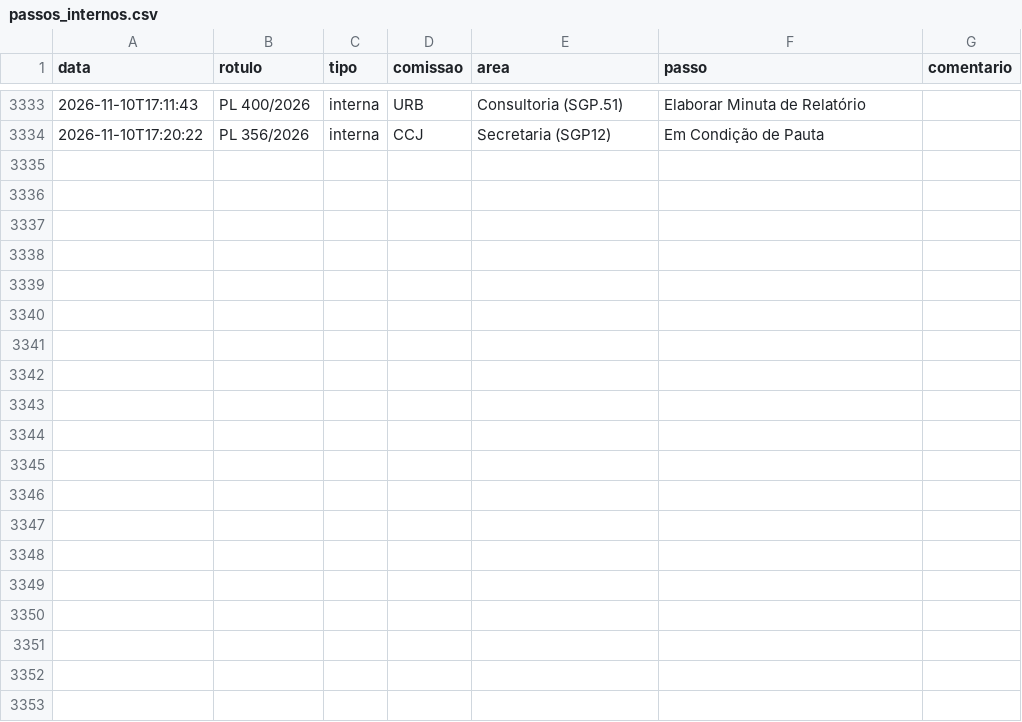
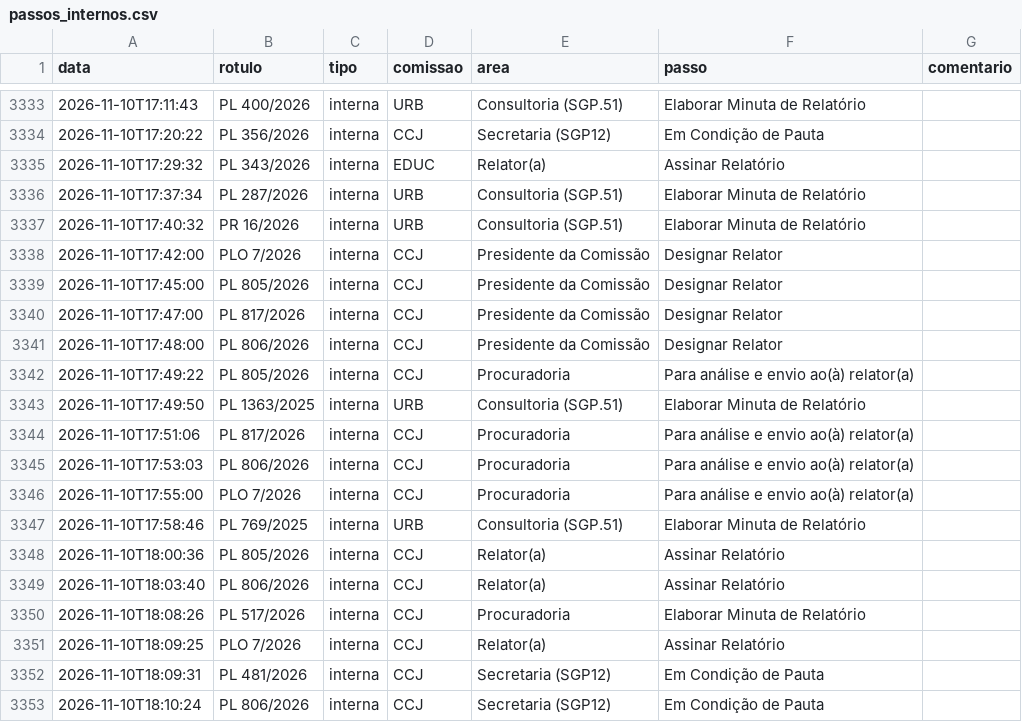
Before and after one commit to prototiposlegisla/comissoes-acervo, a CSV file: dados/passos_internos.csv, drawn as a sheet; only a part is shown, gaps mark what is left out; the diff covers the shown part only; the diff names each change by its address in the sheet, - before the commit and + after, or states it on an @@ line.

```diff
--- a/dados/passos_internos.csv
+++ b/dados/passos_internos.csv
+row 3335: 2026-11-10T17:29:32 | PL 343/2026 | interna | EDUC | Relator(a) | Assinar Relatório
+row 3336: 2026-11-10T17:37:34 | PL 287/2026 | interna | URB | Consultoria (SGP.51) | Elaborar Minuta de Relatório
+row 3337: 2026-11-10T17:40:32 | PR 16/2026 | interna | URB | Consultoria (SGP.51) | Elaborar Minuta de Relatório
+row 3338: 2026-11-10T17:42:00 | PLO 7/2026 | interna | CCJ | Presidente da Comissão | Designar Relator
+row 3339: 2026-11-10T17:45:00 | PL 805/2026 | interna | CCJ | Presidente da Comissão | Designar Relator
+row 3340: 2026-11-10T17:47:00 | PL 817/2026 | interna | CCJ | Presidente da Comissão | Designar Relator
+row 3341: 2026-11-10T17:48:00 | PL 806/2026 | interna | CCJ | Presidente da Comissão | Designar Relator
+row 3342: 2026-11-10T17:49:22 | PL 805/2026 | interna | CCJ | Procuradoria | Para análise e envio ao(à) relator(a)
+row 3343: 2026-11-10T17:49:50 | PL 1363/2025 | interna | URB | Consultoria (SGP.51) | Elaborar Minuta de Relatório
+row 3344: 2026-11-10T17:51:06 | PL 817/2026 | interna | CCJ | Procuradoria | Para análise e envio ao(à) relator(a)
+row 3345: 2026-11-10T17:53:03 | PL 806/2026 | interna | CCJ | Procuradoria | Para análise e envio ao(à) relator(a)
+row 3346: 2026-11-10T17:55:00 | PLO 7/2026 | interna | CCJ | Procuradoria | Para análise e envio ao(à) relator(a)
+row 3347: 2026-11-10T17:58:46 | PL 769/2025 | interna | URB | Consultoria (SGP.51) | Elaborar Minuta de Relatório
+row 3348: 2026-11-10T18:00:36 | PL 805/2026 | interna | CCJ | Relator(a) | Assinar Relatório
+row 3349: 2026-11-10T18:03:40 | PL 806/2026 | interna | CCJ | Relator(a) | Assinar Relatório
+row 3350: 2026-11-10T18:08:26 | PL 517/2026 | interna | CCJ | Procuradoria | Elaborar Minuta de Relatório
+row 3351: 2026-11-10T18:09:25 | PLO 7/2026 | interna | CCJ | Relator(a) | Assinar Relatório
+row 3352: 2026-11-10T18:09:31 | PL 481/2026 | interna | CCJ | Secretaria (SGP12) | Em Condição de Pauta
+row 3353: 2026-11-10T18:10:24 | PL 806/2026 | interna | CCJ | Secretaria (SGP12) | Em Condição de Pauta
```
Also changed, not shown: 9 added rows elsewhere in this file, dados/acervo.csv, dados/autorias.csv, 4 other files.
